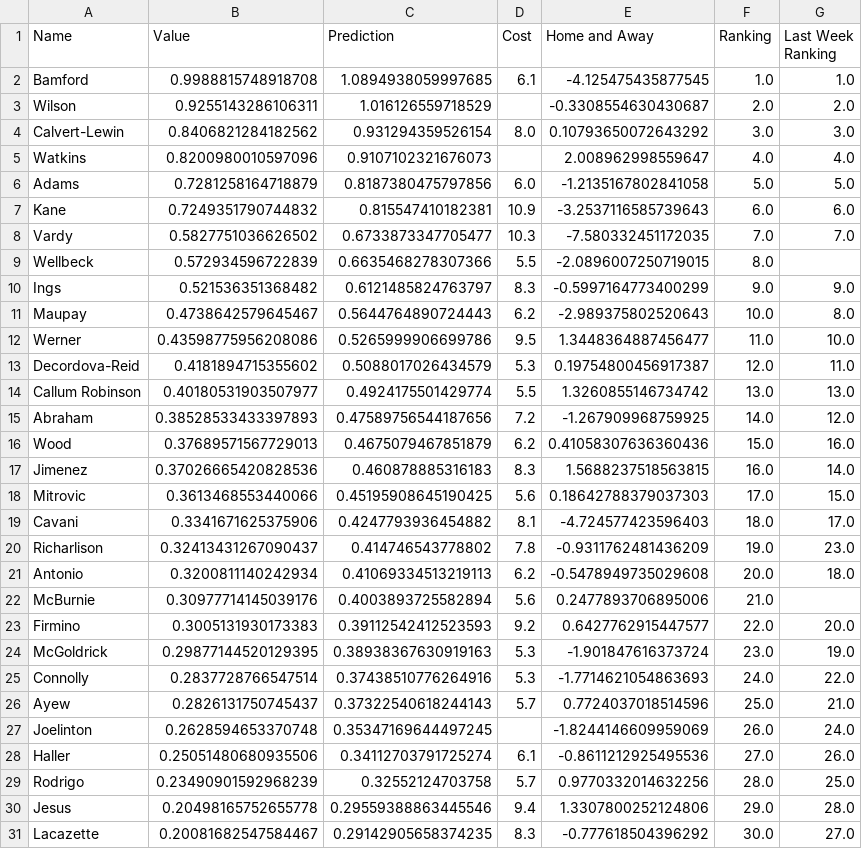
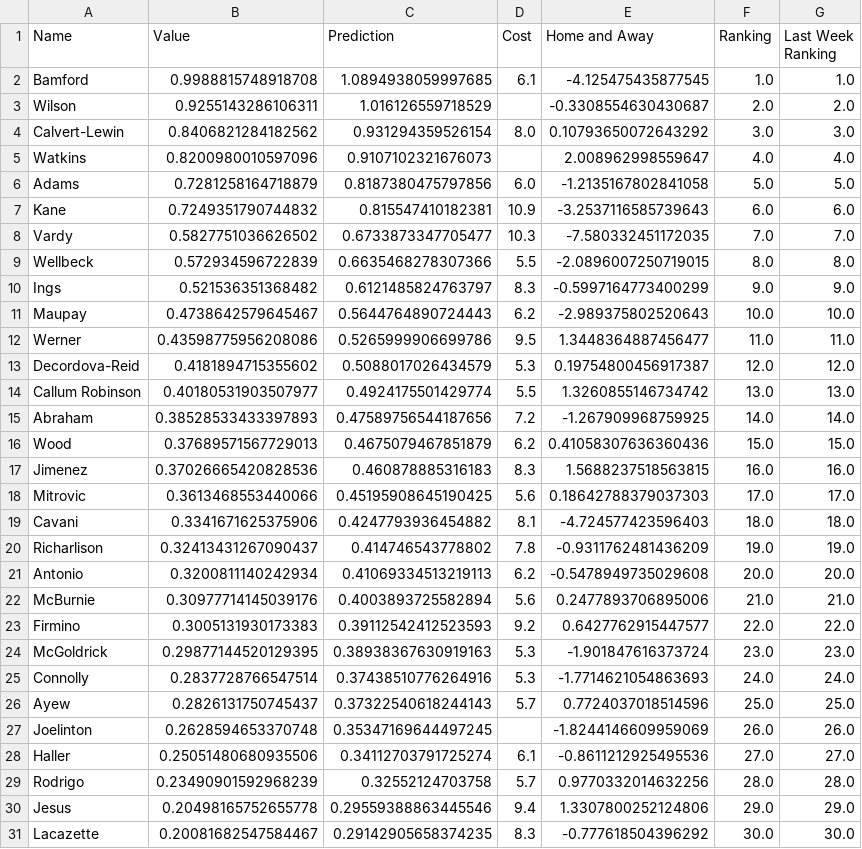
Before and after one commit to enrique-bustamante/epl, a CSV file: Rankings/forwardsRank.csv, drawn as a sheet.

```diff
--- a/Rankings/forwardsRank.csv
+++ b/Rankings/forwardsRank.csv
@@ -8,24 +8,24 @@ Kane,0.7249351790744832,0.815547410182381,10.9,-3.2537116585739643,6.0,6.0
 Vardy,0.5827751036626502,0.6733873347705477,10.3,-7.580332451172035,7.0,7.0
-Wellbeck,0.572934596722839,0.6635468278307366,5.5,-2.0896007250719015,8.0,
+Wellbeck,0.572934596722839,0.6635468278307366,5.5,-2.0896007250719015,8.0,8.0
 Ings,0.521536351368482,0.6121485824763797,8.3,-0.5997164773400299,9.0,9.0
-Maupay,0.4738642579645467,0.5644764890724443,6.2,-2.989375802520643,10.0,8.0
-Werner,0.43598775956208086,0.5265999906699786,9.5,1.3448364887456477,11.0,10.0
-Decordova-Reid,0.4181894715355602,0.5088017026434579,5.3,0.19754800456917387,12.0,11.0
+Maupay,0.4738642579645467,0.5644764890724443,6.2,-2.989375802520643,10.0,10.0
+Werner,0.43598775956208086,0.5265999906699786,9.5,1.3448364887456477,11.0,11.0
+Decordova-Reid,0.4181894715355602,0.5088017026434579,5.3,0.19754800456917387,12.0,12.0
 Callum Robinson,0.40180531903507977,0.4924175501429774,5.5,1.3260855146734742,13.0,13.0
-Abraham,0.38528533433397893,0.47589756544187656,7.2,-1.267909968759925,14.0,12.0
-Wood,0.37689571567729013,0.4675079467851879,6.2,0.41058307636360436,15.0,16.0
-Jimenez,0.37026665420828536,0.460878885316183,8.3,1.5688237518563815,16.0,14.0
-Mitrovic,0.3613468553440066,0.45195908645190425,5.6,0.18642788379037303,17.0,15.0
-Cavani,0.3341671625375906,0.4247793936454882,8.1,-4.724577423596403,18.0,17.0
-Richarlison,0.32413431267090437,0.414746543778802,7.8,-0.9311762481436209,19.0,23.0
-Antonio,0.3200811140242934,0.41069334513219113,6.2,-0.5478949735029608,20.0,18.0
-McBurnie,0.30977714145039176,0.4003893725582894,5.6,0.2477893706895006,21.0,
-Firmino,0.3005131930173383,0.39112542412523593,9.2,0.6427762915447577,22.0,20.0
-McGoldrick,0.29877144520129395,0.38938367630919163,5.3,-1.901847616373724,23.0,19.0
-Connolly,0.2837728766547514,0.37438510776264916,5.3,-1.7714621054863693,24.0,22.0
-Ayew,0.2826131750745437,0.37322540618244143,5.7,0.7724037018514596,25.0,21.0
-Joelinton,0.2628594653370748,0.35347169644497245,,-1.8244146609959069,26.0,24.0
-Haller,0.25051480680935506,0.34112703791725274,6.1,-0.8611212925495536,27.0,26.0
-Rodrigo,0.23490901592968239,0.32552124703758,5.7,0.9770332014632256,28.0,25.0
-Jesus,0.20498165752655778,0.29559388863445546,9.4,1.3307800252124806,29.0,28.0
-Lacazette,0.20081682547584467,0.29142905658374235,8.3,-0.777618504396292,30.0,27.0
+Abraham,0.38528533433397893,0.47589756544187656,7.2,-1.267909968759925,14.0,14.0
+Wood,0.37689571567729013,0.4675079467851879,6.2,0.41058307636360436,15.0,15.0
+Jimenez,0.37026665420828536,0.460878885316183,8.3,1.5688237518563815,16.0,16.0
+Mitrovic,0.3613468553440066,0.45195908645190425,5.6,0.18642788379037303,17.0,17.0
+Cavani,0.3341671625375906,0.4247793936454882,8.1,-4.724577423596403,18.0,18.0
+Richarlison,0.32413431267090437,0.414746543778802,7.8,-0.9311762481436209,19.0,19.0
+Antonio,0.3200811140242934,0.41069334513219113,6.2,-0.5478949735029608,20.0,20.0
+McBurnie,0.30977714145039176,0.4003893725582894,5.6,0.2477893706895006,21.0,21.0
+Firmino,0.3005131930173383,0.39112542412523593,9.2,0.6427762915447577,22.0,22.0
+McGoldrick,0.29877144520129395,0.38938367630919163,5.3,-1.901847616373724,23.0,23.0
+Connolly,0.2837728766547514,0.37438510776264916,5.3,-1.7714621054863693,24.0,24.0
+Ayew,0.2826131750745437,0.37322540618244143,5.7,0.7724037018514596,25.0,25.0
+Joelinton,0.2628594653370748,0.35347169644497245,,-1.8244146609959069,26.0,26.0
+Haller,0.25051480680935506,0.34112703791725274,6.1,-0.8611212925495536,27.0,27.0
+Rodrigo,0.23490901592968239,0.32552124703758,5.7,0.9770332014632256,28.0,28.0
+Jesus,0.20498165752655778,0.29559388863445546,9.4,1.3307800252124806,29.0,29.0
+Lacazette,0.20081682547584467,0.29142905658374235,8.3,-0.777618504396292,30.0,30.0
```
Also changed, not shown: Rankings/DefendersRank.csv, Rankings/GoalieRank.csv, 11 other files.
